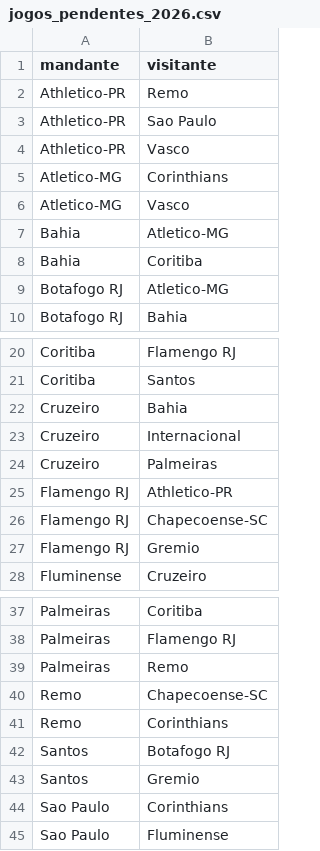
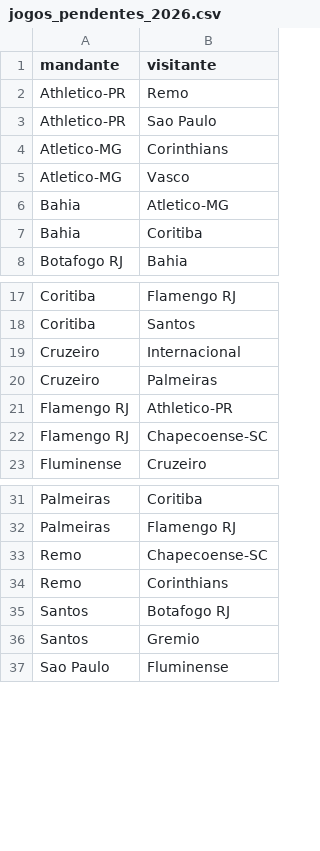
Before and after one commit to jpsscjbr-ops/previsoes-brasileirao, a CSV file: jogos_pendentes_2026.csv, drawn as a sheet; only a part is shown, gaps mark what is left out; the diff covers the shown part only.

```diff
--- a/jogos_pendentes_2026.csv
+++ b/jogos_pendentes_2026.csv
@@ -3,3 +3,2 @@ Athletico-PR,Remo
 Athletico-PR,Sao Paulo
-Athletico-PR,Vasco
 Atletico-MG,Corinthians
@@ -8,3 +7,2 @@ Bahia,Atletico-MG
 Bahia,Coritiba
-Botafogo RJ,Atletico-MG
 Botafogo RJ,Bahia
@@ -21,3 +18,2 @@ Coritiba,Flamengo RJ
 Coritiba,Santos
-Cruzeiro,Bahia
 Cruzeiro,Internacional
@@ -26,3 +22,2 @@ Flamengo RJ,Athletico-PR
 Flamengo RJ,Chapecoense-SC
-Flamengo RJ,Gremio
 Fluminense,Cruzeiro
@@ -38,3 +32,2 @@ Palmeiras,Coritiba
 Palmeiras,Flamengo RJ
-Palmeiras,Remo
 Remo,Chapecoense-SC
@@ -43,3 +36,2 @@ Santos,Botafogo RJ
 Santos,Gremio
-Sao Paulo,Corinthians
 Sao Paulo,Fluminense
```
Also changed, not shown: 2 removed rows elsewhere in this file, jogos_limpos_para_ia.csv, 1 other file.
